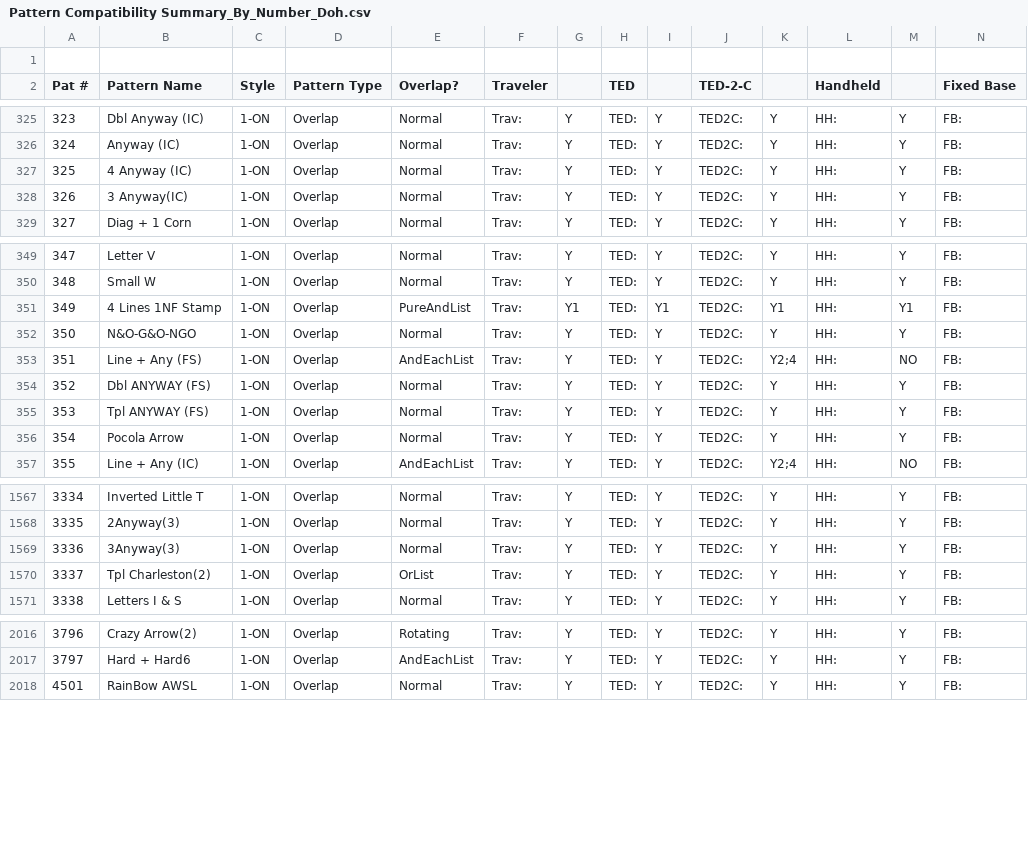
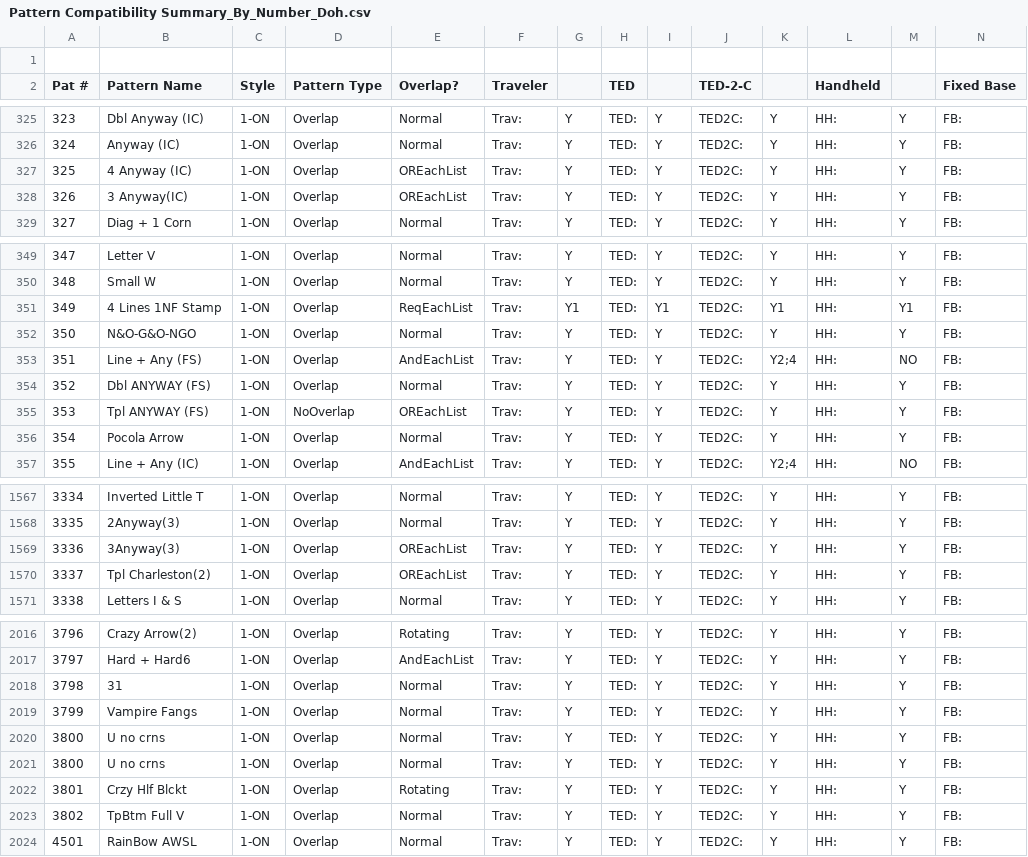
Before and after one commit to jaycobhakubo/PatGen, a CSV file: Pattern Compatibility Summary_By_Number_Doh.csv, drawn as a sheet; only a part is shown, gaps mark what is left out; rows hold the shown columns only; the diff covers the shown part only; the diff names each change by its address in the sheet, - before the commit and + after, or states it on an @@ line.

Commit message:
Created 9 around corner pattern.

```diff
--- a/Pattern Compatibility Summary_By_Number_Doh.csv
+++ b/Pattern Compatibility Summary_By_Number_Doh.csv
-E327:E328 (Overlap?): Normal
+E327:E328 (Overlap?): OREachList
-E351 (Overlap?): PureAndList
+E351 (Overlap?): ReqEachList
-D355 (Pattern Type): Overlap
+D355 (Pattern Type): NoOverlap
-E355 (Overlap?): Normal
+E355 (Overlap?): OREachList
-E1569 (Overlap?): Normal
+E1569 (Overlap?): OREachList
-E1570 (Overlap?): OrList
+E1570 (Overlap?): OREachList
+row 2018: 3798 | 31 | 1-ON | Overlap | Normal | Trav: | Y | TED: | Y | TED2C: | Y | HH: | Y | FB:
+row 2019: 3799 | Vampire Fangs | 1-ON | Overlap | Normal | Trav: | Y | TED: | Y | TED2C: | Y | HH: | Y | FB:
+row 2020: 3800 | U no crns | 1-ON | Overlap | Normal | Trav: | Y | TED: | Y | TED2C: | Y | HH: | Y | FB:
+row 2021: 3800 | U no crns | 1-ON | Overlap | Normal | Trav: | Y | TED: | Y | TED2C: | Y | HH: | Y | FB:
+row 2022: 3801 | Crzy Hlf Blckt | 1-ON | Overlap | Rotating | Trav: | Y | TED: | Y | TED2C: | Y | HH: | Y | FB:
+row 2023: 3802 | TpBtm Full V | 1-ON | Overlap | Normal | Trav: | Y | TED: | Y | TED2C: | Y | HH: | Y | FB:
```
Also changed, not shown: 26 edited cells elsewhere in this file, Pattern Compatibility Summary_By_Style_Doh.csv, 50 other files.
